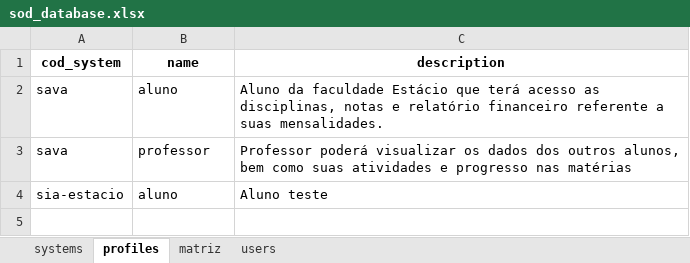
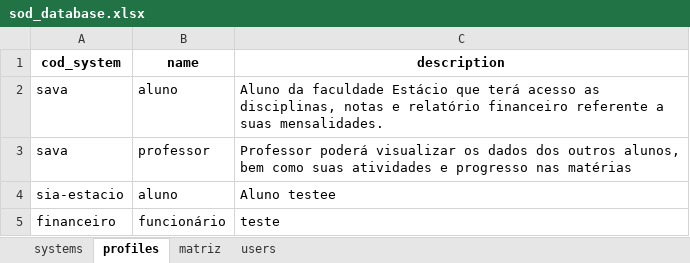
Before and after one commit to wueliton/duty-shield, an Excel workbook: db/sod_database.xlsx, sheet profiles, drawn as a sheet; values as stored, in another font and other column widths than the file's, no borders; the diff names each change by its address in the sheet, - before the commit and + after, or states it on an @@ line.

```diff
--- a/db/sod_database.xlsx (sheet profiles)
+++ b/db/sod_database.xlsx (sheet profiles)
-C4 (description): Aluno teste
+C4 (description): Aluno testee
+row 5: financeiro | funcionário | teste
```
Also changed, not shown: sheet users, sheet matriz, sheet systems, 9 other files.
